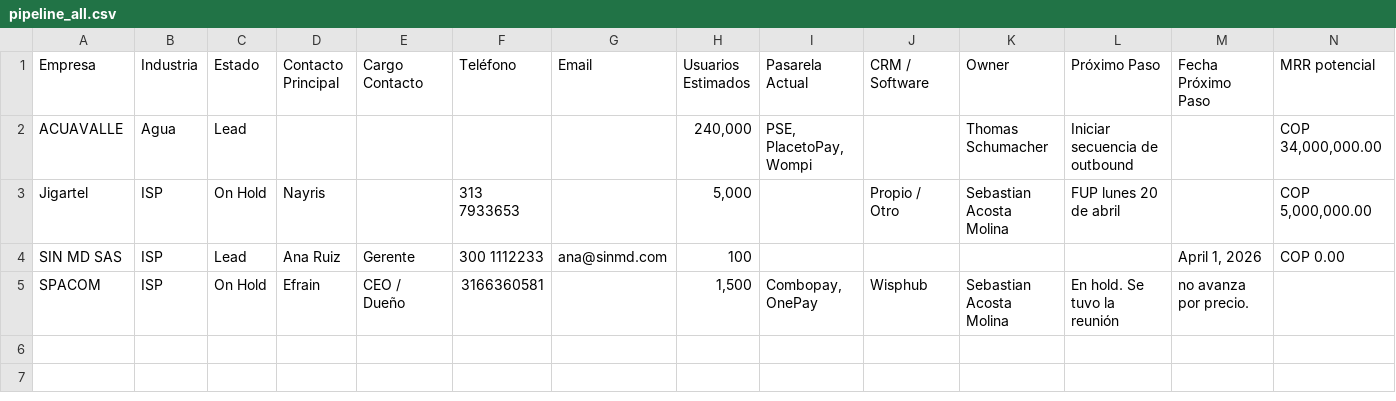
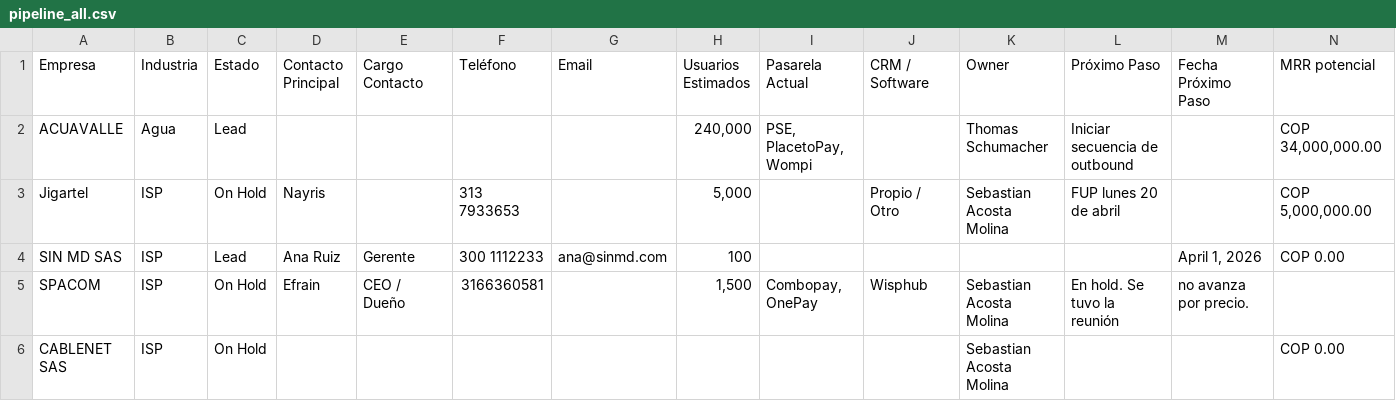
Before and after one commit to SebastianAc02/followups_tool, a CSV file: app/adapters/notion/__fixtures__/pipeline_all.csv, drawn as a sheet; only a part is shown; rows hold the shown columns only; the diff names each change by its address in the sheet, - before the commit and + after, or states it on an @@ line.

```diff
--- a/app/adapters/notion/__fixtures__/pipeline_all.csv
+++ b/app/adapters/notion/__fixtures__/pipeline_all.csv
+row 6: CABLENET SAS | ISP | On Hold |  |  |  |  |  |  |  | Sebastian Acosta Molina |  |  | COP 0.00
```
Also changed, not shown: 5 other files.
